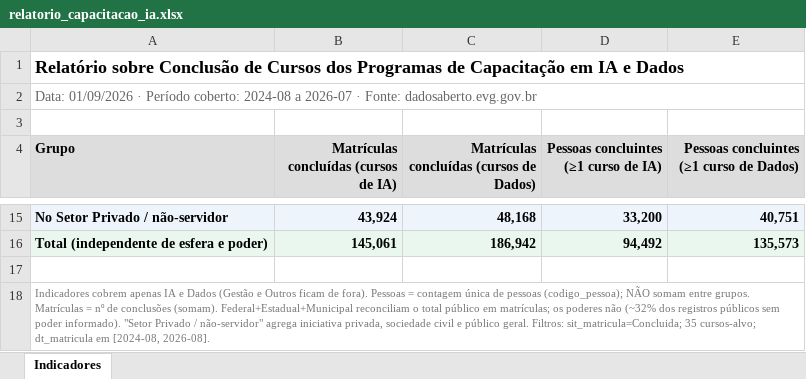
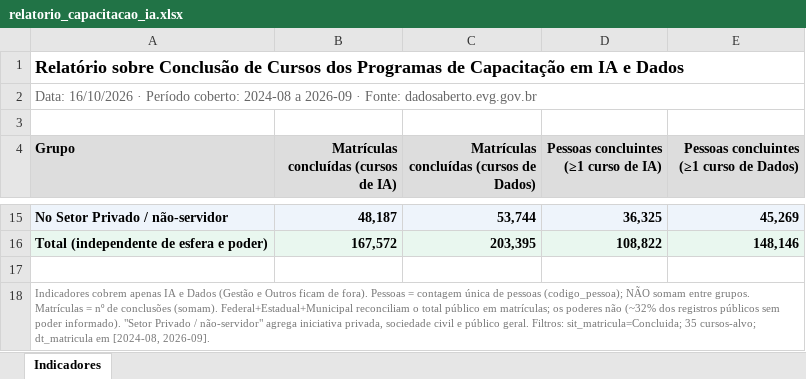
Before and after one commit to alexlopespereira/capacitacao, an Excel workbook: docs/relatorio_capacitacao_ia.xlsx, sheet Indicadores, drawn as a sheet; only a part is shown, gaps mark what is left out; values as stored, in another font and other column widths than the file's, no borders; the diff covers the shown part only; the diff names each change by its address in the sheet, - before the commit and + after, or states it on an @@ line.

```diff
--- a/docs/relatorio_capacitacao_ia.xlsx (sheet Indicadores)
+++ b/docs/relatorio_capacitacao_ia.xlsx (sheet Indicadores)
-A2 (Grupo): Data: 01/09/2026 · Período coberto: 2024-08 a 2026-07 · Fonte:…
+A2 (Grupo): Data: 16/10/2026 · Período coberto: 2024-08 a 2026-09 · Fonte:…
-B15: 43,924
+B15: 48,187
-C15: 48,168
+C15: 53,744
-D15: 33,200
+D15: 36,325
-E15: 40,751
+E15: 45,269
-B16: 145,061
+B16: 167,572
-C16: 186,942
+C16: 203,395
-D16: 94,492
+D16: 108,822
-E16: 135,573
+E16: 148,146
-A18 (Grupo): …em [2024-08, 2026-08].
+A18 (Grupo): …em [2024-08, 2026-09].
```
Also changed, not shown: 32 edited cells elsewhere in this sheet, 9 other files.
